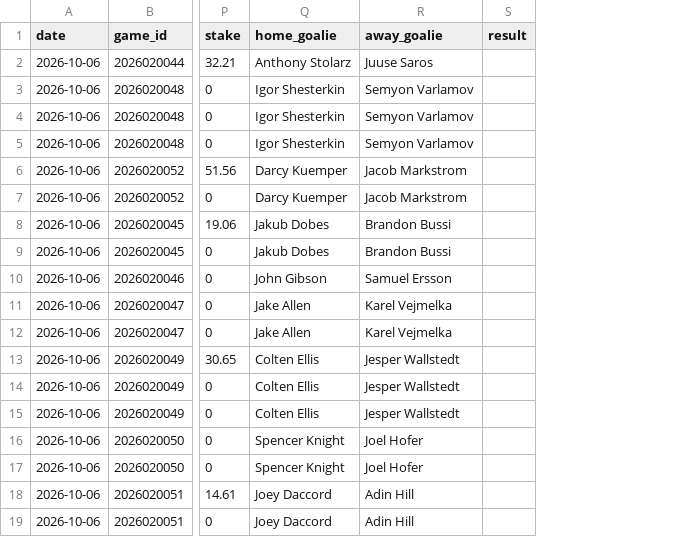
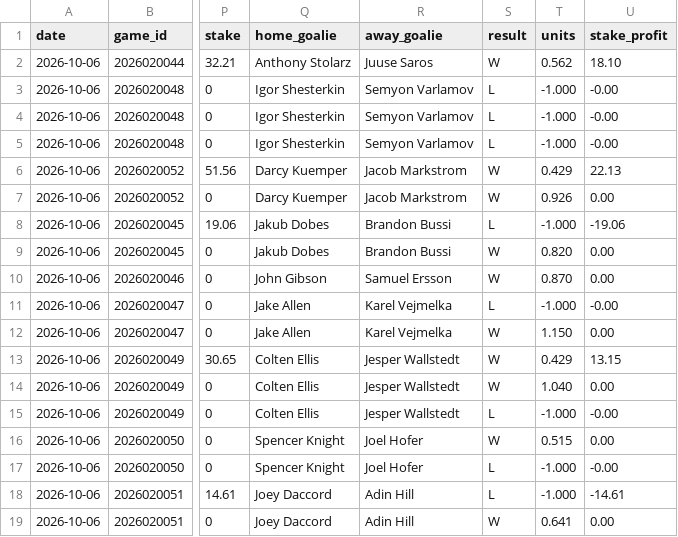
Before and after one commit to matthewmehl14-glitch/nhl-model, a CSV file: nhl_plays_log.csv, drawn as a sheet; only a part is shown, gaps mark what is left out; the diff names each change by its address in the sheet, - before the commit and + after, or states it on an @@ line.

```diff
--- a/nhl_plays_log.csv
+++ b/nhl_plays_log.csv
+column T (units), rows 2-19: 0.562 | -1.000 | -1.000 | -1.000 | 0.429 | 0.926 | -1.000 | 0.820 | 0.870 | -1.000 | 1.150 | 0.429 | 1.040 | -1.000 | 0.515 | -1.000 | -1.000 | 0.641
+column U (stake_profit), rows 2-19: 18.10 | -0.00 | -0.00 | -0.00 | 22.13 | 0.00 | -19.06 | 0.00 | 0.00 | -0.00 | 0.00 | 13.15 | 0.00 | -0.00 | 0.00 | -0.00 | -14.61 | 0.00
-S2 (result): (empty)
+S2 (result): W
-S3:S5 (result): (empty)
+S3:S5 (result): L
-S6:S7 (result): (empty)
+S6:S7 (result): W
-S8 (result): (empty)
+S8 (result): L
-S9:S10 (result): (empty)
+S9:S10 (result): W
-S11 (result): (empty)
+S11 (result): L
-S12:S14 (result): (empty)
+S12:S14 (result): W
-S15 (result): (empty)
+S15 (result): L
-S16 (result): (empty)
+S16 (result): W
-S17:S18 (result): (empty)
+S17:S18 (result): L
-S19 (result): (empty)
+S19 (result): W
```
